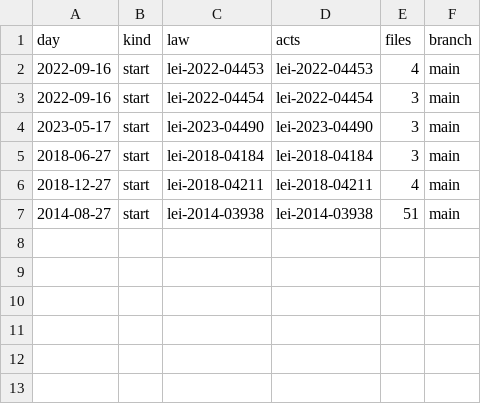
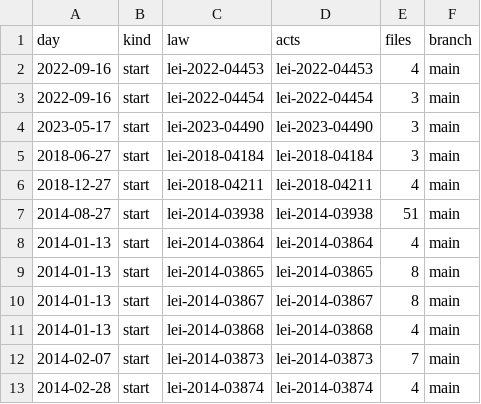
Before and after one commit to lexifina/brazil-coronel-fabriciano-city-law, a CSV file: data/commits.csv, drawn as a sheet.

Commit message:
Documentation, tables, tools and REPRODUCE.md
Appended 6 commits to e9e30476a72e; corpus sha256 969bdf798ab835998ca3918040727d321dc59388f8354db6e85948031d68dad2, data retrieved 2026-11-06.

```diff
--- a/data/commits.csv
+++ b/data/commits.csv
@@ -7 +7,7 @@ day,kind,law,acts,files,branch
 2014-08-27,start,lei-2014-03938,lei-2014-03938,51,main
+2014-01-13,start,lei-2014-03864,lei-2014-03864,4,main
+2014-01-13,start,lei-2014-03865,lei-2014-03865,8,main
+2014-01-13,start,lei-2014-03867,lei-2014-03867,8,main
+2014-01-13,start,lei-2014-03868,lei-2014-03868,4,main
+2014-02-07,start,lei-2014-03873,lei-2014-03873,7,main
+2014-02-28,start,lei-2014-03874,lei-2014-03874,4,main
```
Also changed, not shown: data/laws.csv, 10 other files.
